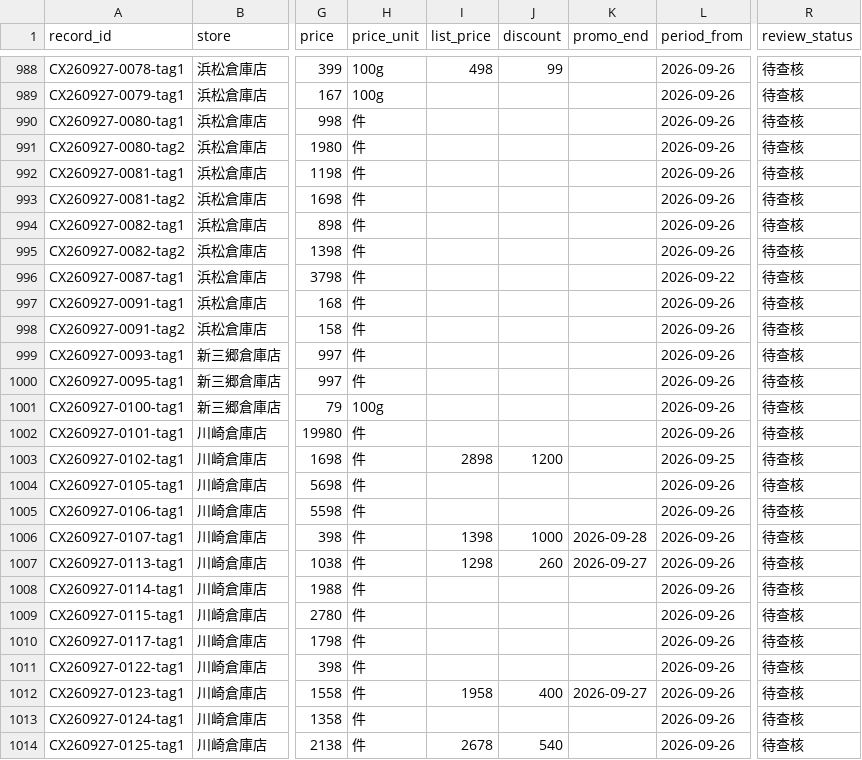
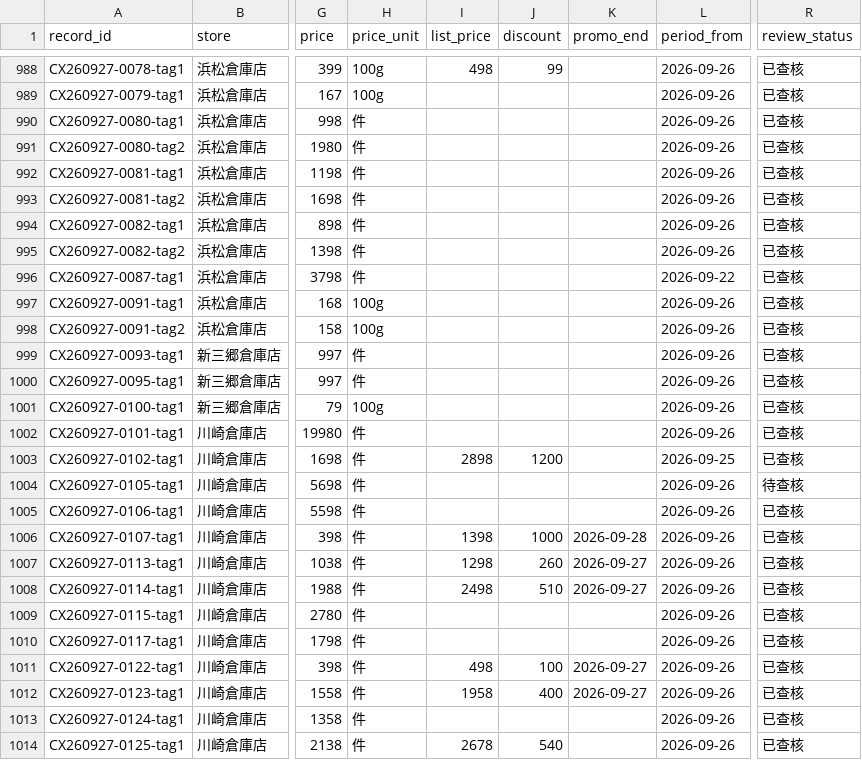
Before and after one commit to iPliny/costco-price-jp, a CSV file: data/observations.csv, drawn as a sheet; only a part is shown, gaps mark what is left out; the diff covers the shown part only; the diff names each change by its address in the sheet, - before the commit and + after, or states it on an @@ line.

```diff
--- a/data/observations.csv
+++ b/data/observations.csv
-R988:R1003 (review_status): 待查核
+R988:R1003 (review_status): 已查核
-H997:H998 (price_unit): 件
+H997:H998 (price_unit): 100g
-R1005:R1014 (review_status): 待查核
+R1005:R1014 (review_status): 已查核
-I1008 (list_price): (empty)
+I1008 (list_price): 2498
-J1008 (discount): (empty)
+J1008 (discount): 510
-K1008 (promo_end): (empty)
+K1008 (promo_end): 2026-09-27
-I1011 (list_price): (empty)
+I1011 (list_price): 498
-J1011 (discount): (empty)
+J1011 (discount): 100
-K1011 (promo_end): (empty)
+K1011 (promo_end): 2026-09-27
```
Also changed, not shown: 91 edited cells elsewhere in this file.
